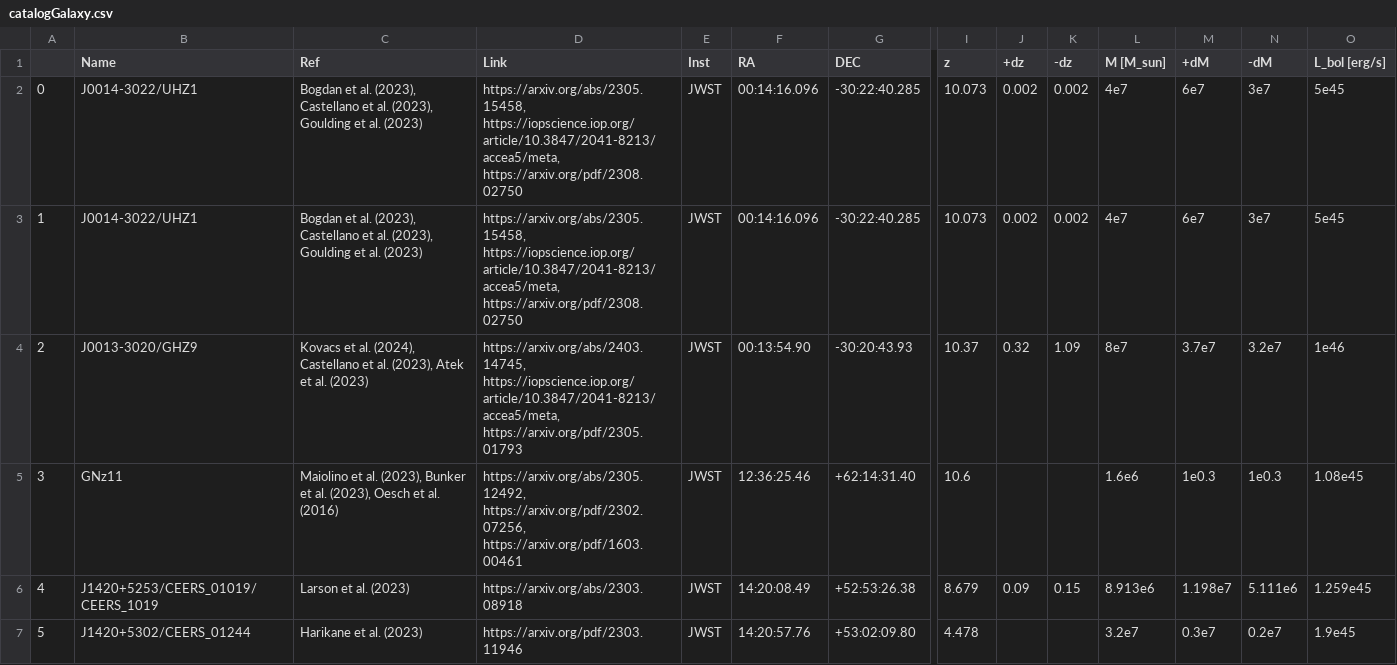
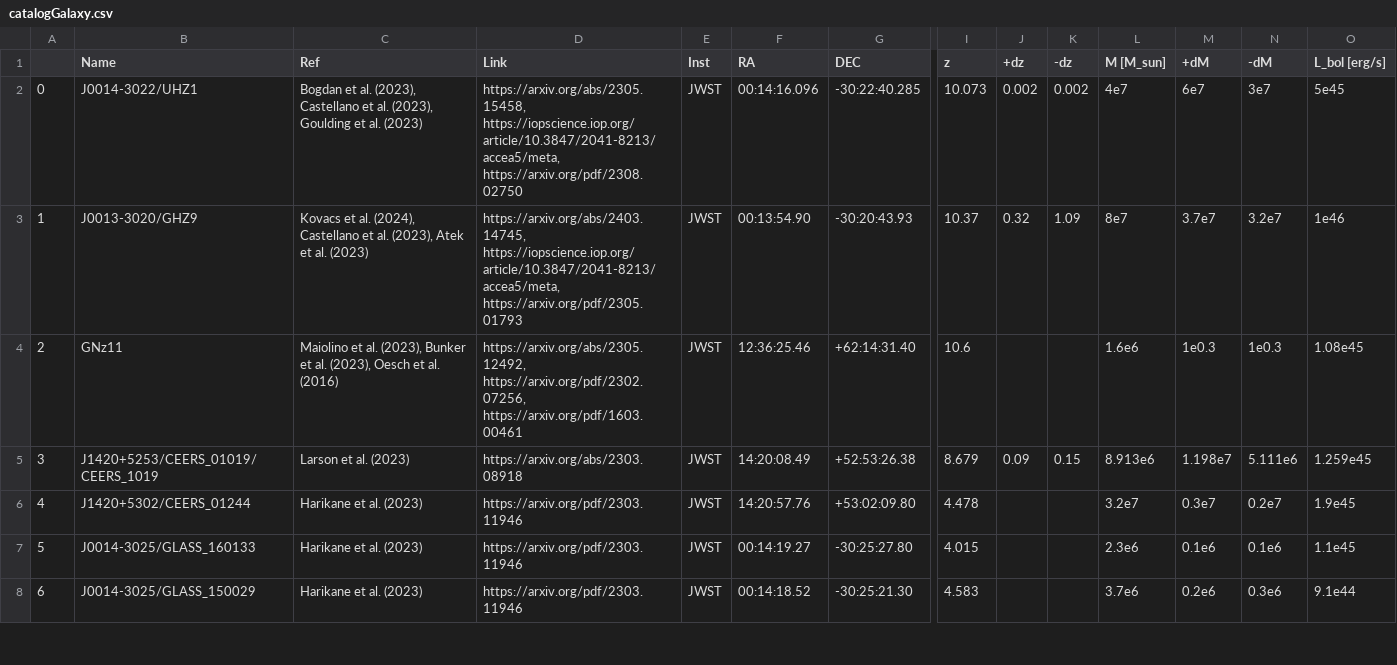
Before and after one commit to Kscey/HZBC, a CSV file: catalogGalaxy.csv, drawn as a sheet; only a part is shown, gaps mark what is left out; the shorter side is filled out with more unchanged rows; removed rows and columns are numbered as before the commit, all else as after; rows hold the shown columns only; the diff names each change by its address in the sheet, - before the commit and + after, or states it on an @@ line.

```diff
--- a/catalogGalaxy.csv
+++ b/catalogGalaxy.csv
-row 2: 0 | J0014-3022/UHZ1 | Bogdan et al. (2023), Castellano et al. (2023), Goulding et al. (2023) | https://arxiv.org/abs/2305.15458, https://iopscience.iop.org/article/10.3847/2041-8213/accea5/meta, https://arxiv.org/pdf/2308.02750 | JWST | 00:14:16.096 | -30:22:40.285 | 10.073 | 0.002 | 0.002 | 4e7 | 6e7 | 3e7 | 5e45
@@ column A renumbered from row 2 down @@
```
Also changed, not shown: catalogTentative.csv, 4 other files.
